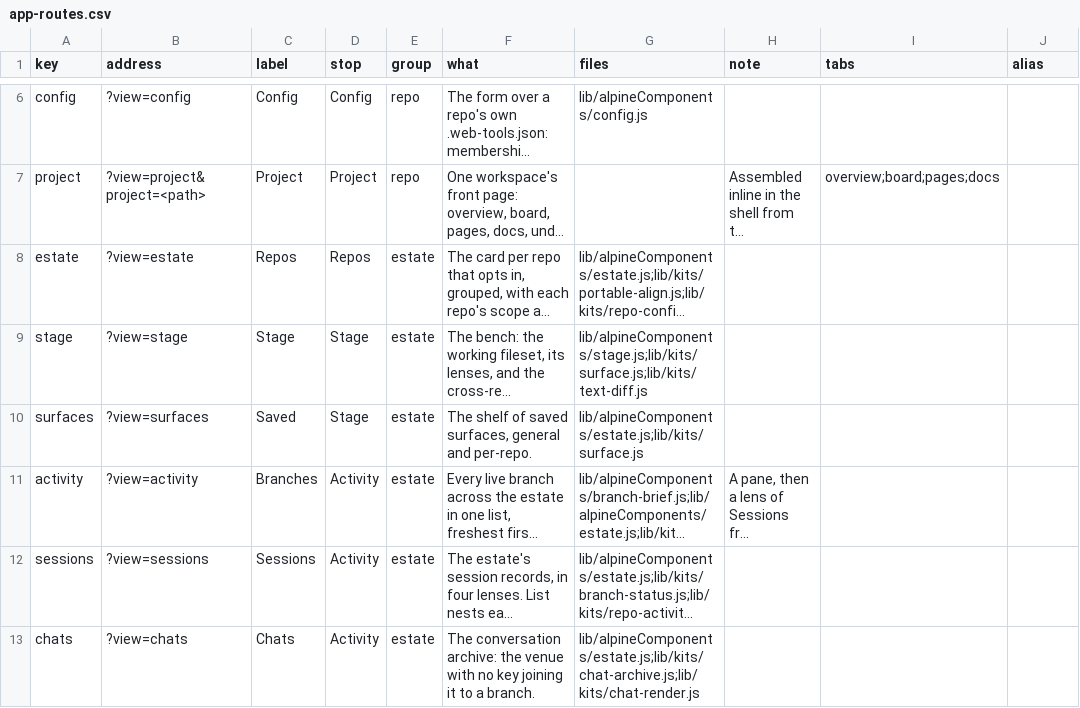
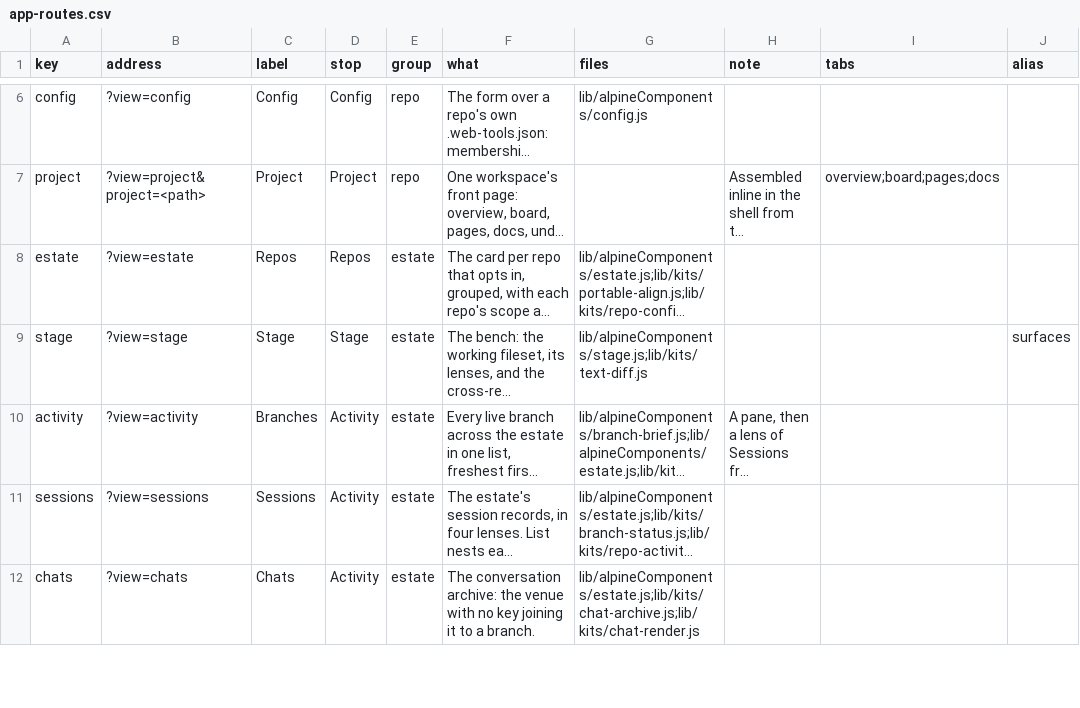
Before and after one commit to mehrlander/WebTools, a CSV file: docs/app-routes.csv, drawn as a sheet; only a part is shown, gaps mark what is left out; long unchanged cells end in …; the diff names each change by its address in the sheet, - before the commit and + after, or states it on an @@ line.

```diff
--- a/docs/app-routes.csv
+++ b/docs/app-routes.csv
-G9 (files): lib/alpineComponents/stage.js;lib/kits/surface.js;lib/kits/text-diff.js
+G9 (files): lib/alpineComponents/stage.js;lib/kits/text-diff.js
-J9 (alias): (empty)
+J9 (alias): surfaces
-row 10: surfaces | ?view=surfaces | Saved | Stage | estate | The shelf of saved surfaces, general and per-repo. | lib/alpineComponents/estate.js;lib/kits/surface.js
```
Also changed, not shown: docs/docs.csv, docs/properties.csv, 28 other files.
